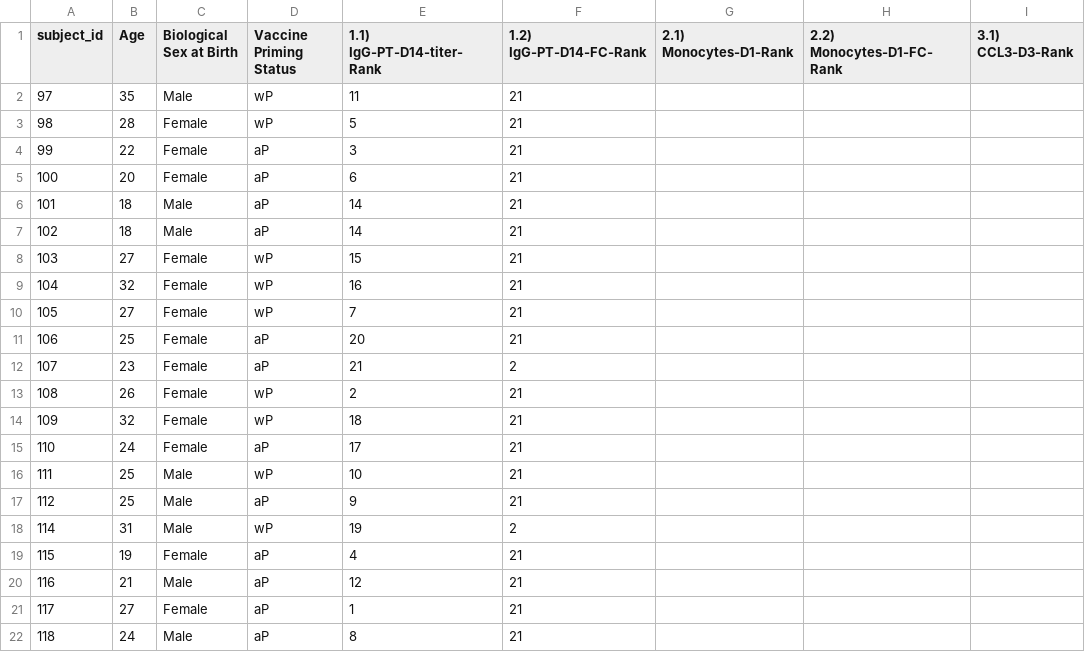
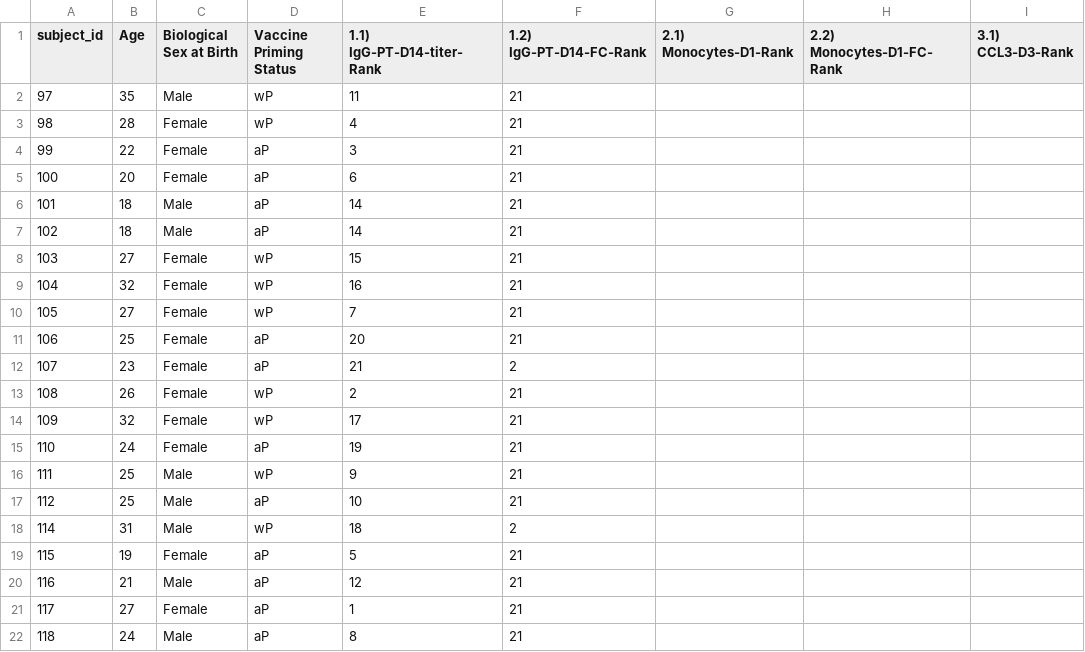
Before and after one commit to brianrqian/DSE260A-Immune-Response, a TSV file: Task1_peng.tsv, drawn as a sheet; only a part is shown; the diff names each change by its address in the sheet, - before the commit and + after, or states it on an @@ line.

```diff
--- a/Task1_peng.tsv
+++ b/Task1_peng.tsv
-E3 (1.1) IgG-PT-D14-titer-Rank): 5
+E3 (1.1) IgG-PT-D14-titer-Rank): 4
-E14 (1.1) IgG-PT-D14-titer-Rank): 18
+E14 (1.1) IgG-PT-D14-titer-Rank): 17
-E15 (1.1) IgG-PT-D14-titer-Rank): 17
+E15 (1.1) IgG-PT-D14-titer-Rank): 19
-E16 (1.1) IgG-PT-D14-titer-Rank): 10
+E16 (1.1) IgG-PT-D14-titer-Rank): 9
-E17 (1.1) IgG-PT-D14-titer-Rank): 9
+E17 (1.1) IgG-PT-D14-titer-Rank): 10
-E18 (1.1) IgG-PT-D14-titer-Rank): 19
+E18 (1.1) IgG-PT-D14-titer-Rank): 18
-E19 (1.1) IgG-PT-D14-titer-Rank): 4
+E19 (1.1) IgG-PT-D14-titer-Rank): 5
```
Also changed, not shown: 1 other file.
